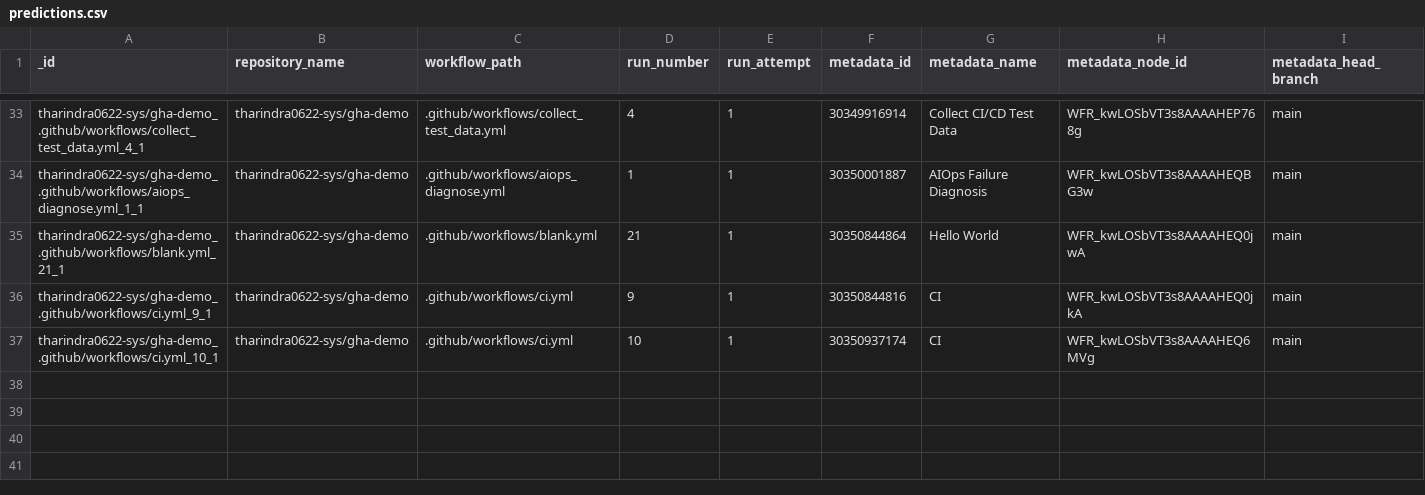
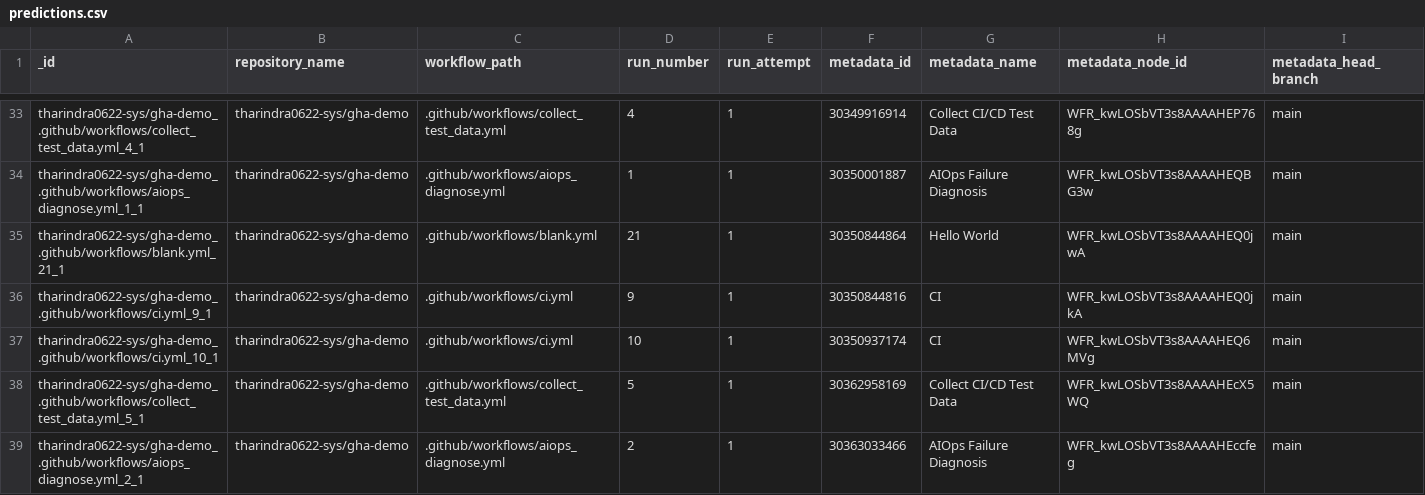
Before and after one commit to tharindra0622-sys/gha-demo, a CSV file: data/predictions.csv, drawn as a sheet; only a part is shown, gaps mark what is left out; rows hold the shown columns only; the diff names each change by its address in the sheet, - before the commit and + after, or states it on an @@ line.

```diff
--- a/data/predictions.csv
+++ b/data/predictions.csv
+row 38: tharindra0622-sys/gha-demo_.github/workflows/collect_test_data.yml_5_1 | tharindra0622-sys/gha-demo | .github/workflows/collect_test_data.yml | 5 | 1 | 30362958169 | Collect CI/CD Test Data | WFR_kwLOSbVT3s8AAAAHEcX5WQ | main
+row 39: tharindra0622-sys/gha-demo_.github/workflows/aiops_diagnose.yml_2_1 | tharindra0622-sys/gha-demo | .github/workflows/aiops_diagnose.yml | 2 | 1 | 30363033466 | AIOps Failure Diagnosis | WFR_kwLOSbVT3s8AAAAHEccfeg | main
```
Also changed, not shown: data/test_data.csv, 1 other file.
